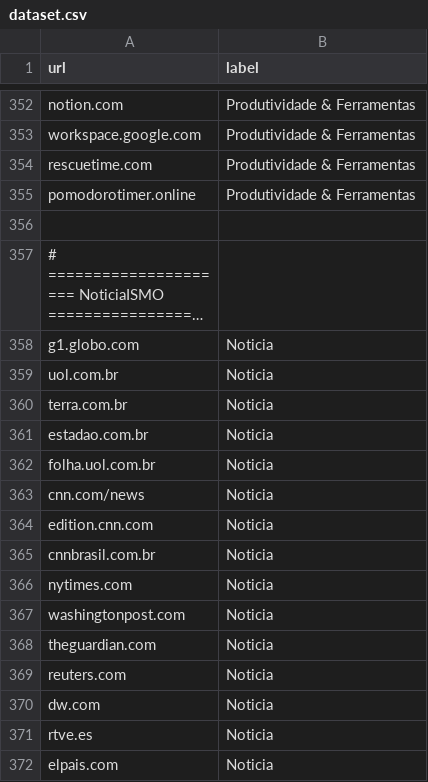
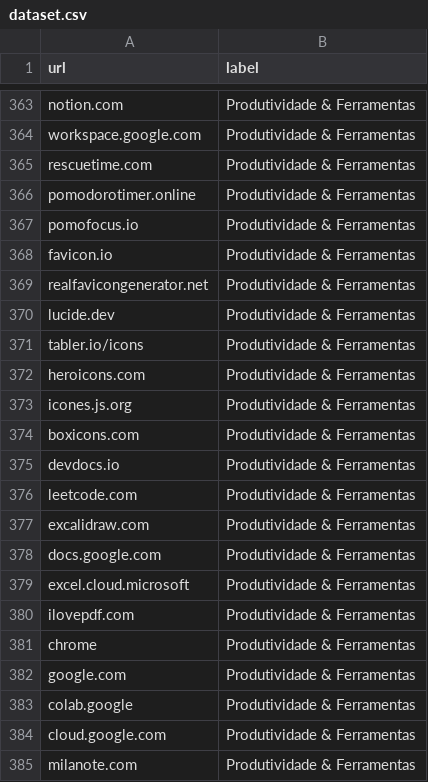
Before and after one commit to gualvesx/V.O.C.E, a CSV file: V.O.C.E-main/monitor-backend/classifier-tf/dataset.csv, drawn as a sheet; only a part is shown, gaps mark what is left out; the shorter side is filled out with more unchanged rows; long unchanged cells end in …; the diff covers the shown part only; the diff names each change by its address in the sheet, - before the commit and + after, or states it on an @@ line.

Commit message:
icons modificados, host_manifest atualizado, verificação de IP local e dataset.cvs

```diff
--- a/V.O.C.E-main/monitor-backend/classifier-tf/dataset.csv
+++ b/V.O.C.E-main/monitor-backend/classifier-tf/dataset.csv
+row 367: pomofocus.io | Produtividade & Ferramentas
+row 368: favicon.io | Produtividade & Ferramentas
+row 369: realfavicongenerator.net | Produtividade & Ferramentas
+row 370: lucide.dev | Produtividade & Ferramentas
+row 371: tabler.io/icons | Produtividade & Ferramentas
+row 372: heroicons.com | Produtividade & Ferramentas
+row 373: icones.js.org | Produtividade & Ferramentas
+row 374: boxicons.com | Produtividade & Ferramentas
+row 375: devdocs.io | Produtividade & Ferramentas
+row 376: leetcode.com | Produtividade & Ferramentas
+row 377: excalidraw.com | Produtividade & Ferramentas
+row 378: docs.google.com | Produtividade & Ferramentas
+row 379: excel.cloud.microsoft | Produtividade & Ferramentas
+row 380: ilovepdf.com | Produtividade & Ferramentas
+row 381: chrome | Produtividade & Ferramentas
+row 382: google.com | Produtividade & Ferramentas
+row 383: colab.google | Produtividade & Ferramentas
+row 384: cloud.google.com | Produtividade & Ferramentas
+row 385: milanote.com | Produtividade & Ferramentas
```
Also changed, not shown: 22 added rows and 1 removed row elsewhere in this file, 48 other files.
